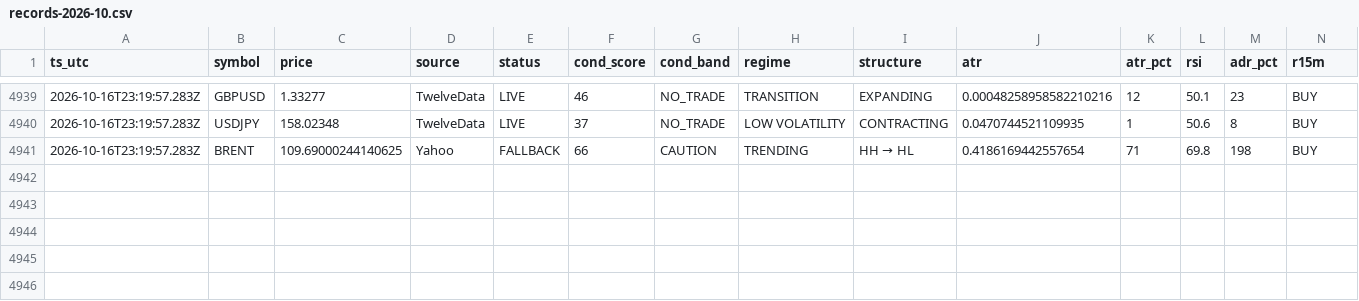
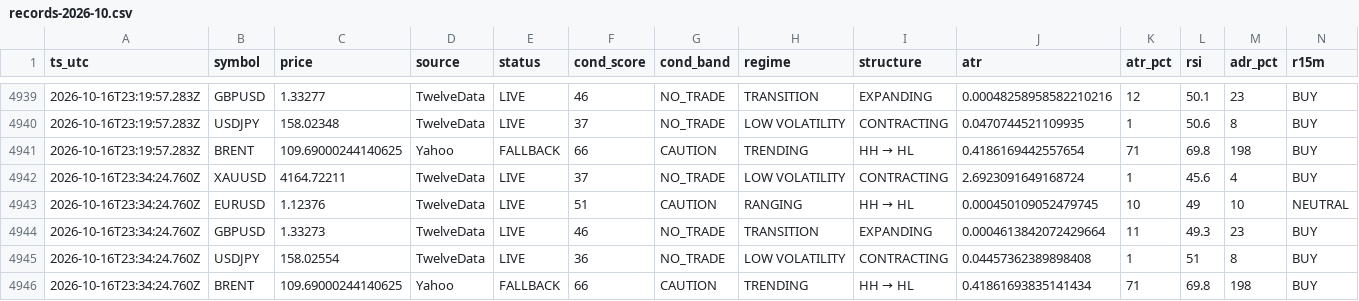
Before and after one commit to hamedezzati1362/TradingOS, a CSV file: records-2026-10.csv, drawn as a sheet; only a part is shown, gaps mark what is left out; rows hold the shown columns only; the diff names each change by its address in the sheet, - before the commit and + after, or states it on an @@ line.

Commit message:
history 2026-10-16T23:34:24Z

```diff
--- a/records-2026-10.csv
+++ b/records-2026-10.csv
+row 4942: 2026-10-16T23:34:24.760Z | XAUUSD | 4164.72211 | TwelveData | LIVE | 37 | NO_TRADE | LOW VOLATILITY | CONTRACTING | 2.6923091649168724 | 1 | 45.6 | 4 | BUY
+row 4943: 2026-10-16T23:34:24.760Z | EURUSD | 1.12376 | TwelveData | LIVE | 51 | CAUTION | RANGING | HH → HL | 0.000450109052479745 | 10 | 49 | 10 | NEUTRAL
+row 4944: 2026-10-16T23:34:24.760Z | GBPUSD | 1.33273 | TwelveData | LIVE | 46 | NO_TRADE | TRANSITION | EXPANDING | 0.0004613842072429664 | 11 | 49.3 | 23 | BUY
+row 4945: 2026-10-16T23:34:24.760Z | USDJPY | 158.02554 | TwelveData | LIVE | 36 | NO_TRADE | LOW VOLATILITY | CONTRACTING | 0.04457362389898408 | 1 | 51 | 8 | BUY
+row 4946: 2026-10-16T23:34:24.760Z | BRENT | 109.69000244140625 | Yahoo | FALLBACK | 66 | CAUTION | TRENDING | HH → HL | 0.41861693835141434 | 71 | 69.8 | 198 | BUY
```
